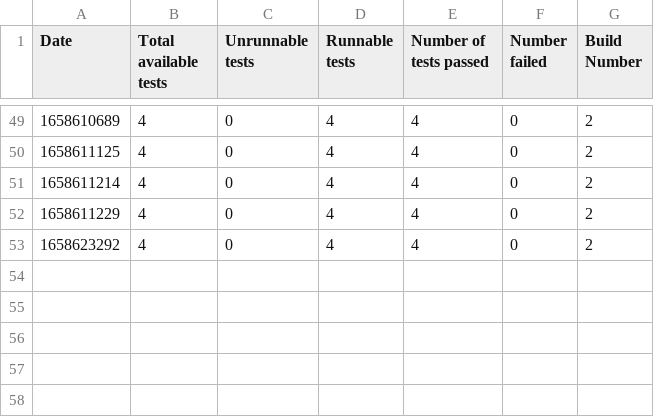
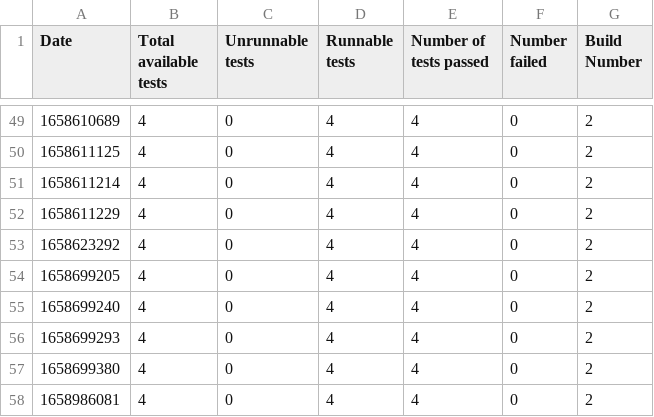
Before and after one commit to Hrishikesh-Kalyanaraman/einsteintoolkit, a CSV file: new_test_nums.csv, drawn as a sheet; only a part is shown, gaps mark what is left out; the diff names each change by its address in the sheet, - before the commit and + after, or states it on an @@ line.

```diff
--- a/new_test_nums.csv
+++ b/new_test_nums.csv
+row 54: 1658699205 | 4 | 0 | 4 | 4 | 0 | 2
+row 55: 1658699240 | 4 | 0 | 4 | 4 | 0 | 2
+row 56: 1658699293 | 4 | 0 | 4 | 4 | 0 | 2
+row 57: 1658699380 | 4 | 0 | 4 | 4 | 0 | 2
+row 58: 1658986081 | 4 | 0 | 4 | 4 | 0 | 2
```
Also changed, not shown: 6 other files.
